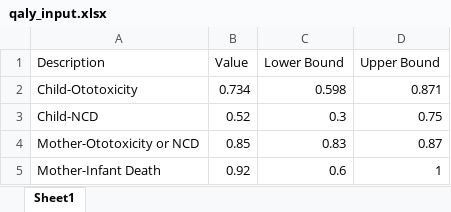
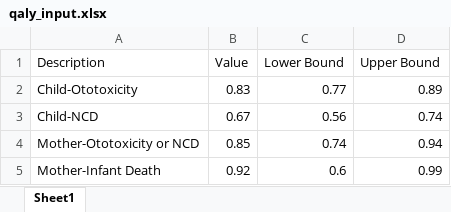
Before and after one commit to guanzgrace/cea-eos, an Excel workbook: Data/qaly_input.xlsx, sheet Sheet1, drawn as a sheet; values as stored, in another font and other column widths than the file's, no borders; the diff names each change by its address in the sheet, - before the commit and + after, or states it on an @@ line.

```diff
--- a/Data/qaly_input.xlsx (sheet Sheet1)
+++ b/Data/qaly_input.xlsx (sheet Sheet1)
-B2 (Value): 0.734
+B2 (Value): 0.83
-C2 (Lower Bound): 0.598
+C2 (Lower Bound): 0.77
-D2 (Upper Bound): 0.871
+D2 (Upper Bound): 0.89
-B3 (Value): 0.52
+B3 (Value): 0.67
-C3 (Lower Bound): 0.3
+C3 (Lower Bound): 0.56
-D3 (Upper Bound): 0.75
+D3 (Upper Bound): 0.74
-C4 (Lower Bound): 0.83
+C4 (Lower Bound): 0.74
-D4 (Upper Bound): 0.87
+D4 (Upper Bound): 0.94
-D5 (Upper Bound): 1
+D5 (Upper Bound): 0.99
```
Also changed, not shown: 11 other files.
